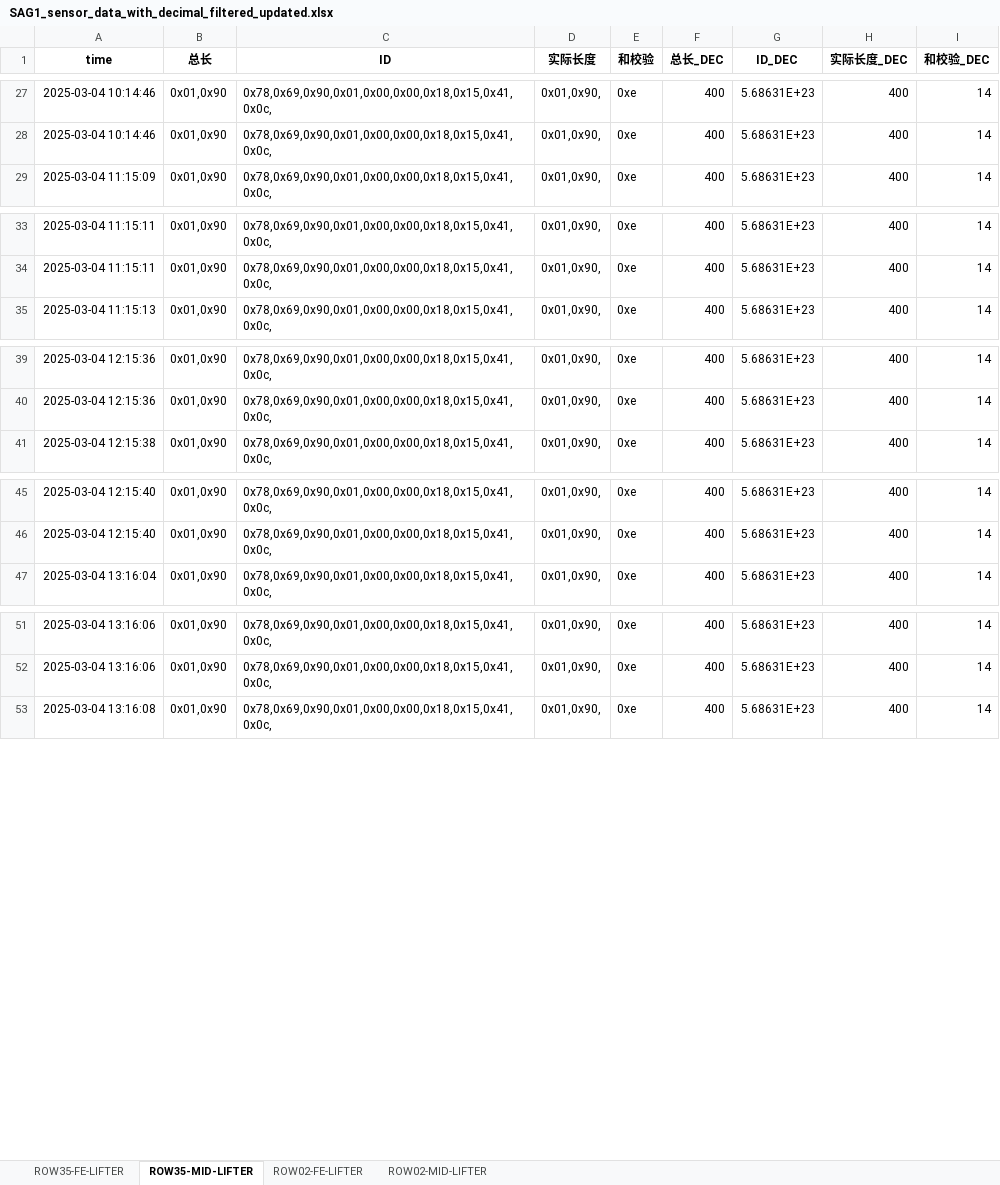
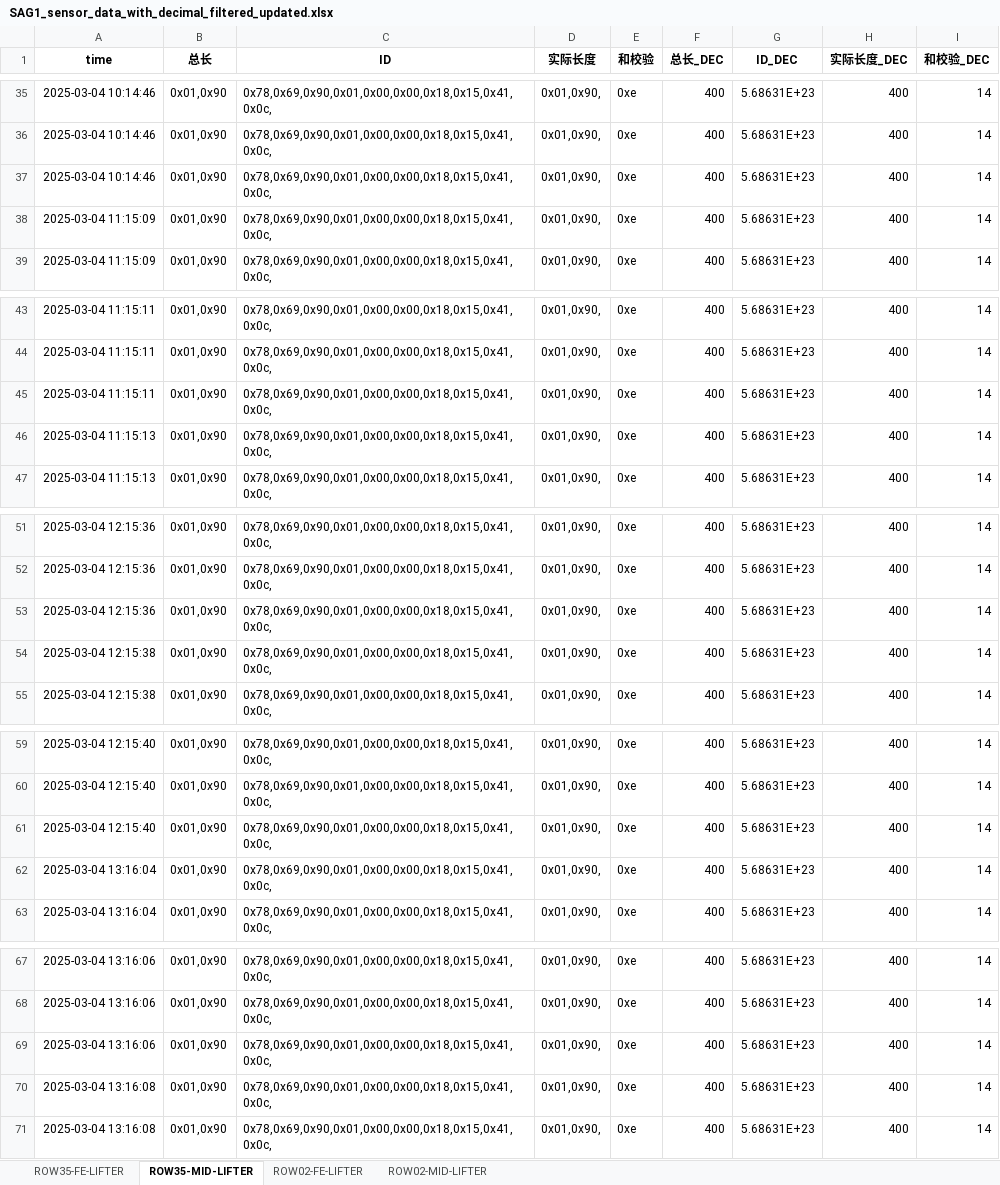
Before and after one commit to weichencsu/ammanexperiment, an Excel workbook: sensorCSV/SAG1_sensor_data_with_decimal_filtered_updated.xlsx, sheet ROW35-MID-LIFTER, drawn as a sheet; only a part is shown, gaps mark what is left out; values as stored, in another font and other column widths than the file's, no borders; the diff covers the shown part only; the diff names each change by its address in the sheet, - before the commit and + after, or states it on an @@ line.

```diff
--- a/sensorCSV/SAG1_sensor_data_with_decimal_filtered_updated.xlsx (sheet ROW35-MID-LIFTER)
+++ b/sensorCSV/SAG1_sensor_data_with_decimal_filtered_updated.xlsx (sheet ROW35-MID-LIFTER)
+row 37: 2025-03-04 10:14:46 | 0x01,0x90 | 0x78,0x69,0x90,0x01,0x00,0x00,0x18,0x15,0x41,0x0c, | 0x01,0x90, | 0xe | 400 | 5.68631E+23 | 400 | 14
+row 38: 2025-03-04 11:15:09 | 0x01,0x90 | 0x78,0x69,0x90,0x01,0x00,0x00,0x18,0x15,0x41,0x0c, | 0x01,0x90, | 0xe | 400 | 5.68631E+23 | 400 | 14
+row 45: 2025-03-04 11:15:11 | 0x01,0x90 | 0x78,0x69,0x90,0x01,0x00,0x00,0x18,0x15,0x41,0x0c, | 0x01,0x90, | 0xe | 400 | 5.68631E+23 | 400 | 14
+row 46: 2025-03-04 11:15:13 | 0x01,0x90 | 0x78,0x69,0x90,0x01,0x00,0x00,0x18,0x15,0x41,0x0c, | 0x01,0x90, | 0xe | 400 | 5.68631E+23 | 400 | 14
+row 53: 2025-03-04 12:15:36 | 0x01,0x90 | 0x78,0x69,0x90,0x01,0x00,0x00,0x18,0x15,0x41,0x0c, | 0x01,0x90, | 0xe | 400 | 5.68631E+23 | 400 | 14
+row 54: 2025-03-04 12:15:38 | 0x01,0x90 | 0x78,0x69,0x90,0x01,0x00,0x00,0x18,0x15,0x41,0x0c, | 0x01,0x90, | 0xe | 400 | 5.68631E+23 | 400 | 14
+row 61: 2025-03-04 12:15:40 | 0x01,0x90 | 0x78,0x69,0x90,0x01,0x00,0x00,0x18,0x15,0x41,0x0c, | 0x01,0x90, | 0xe | 400 | 5.68631E+23 | 400 | 14
+row 62: 2025-03-04 13:16:04 | 0x01,0x90 | 0x78,0x69,0x90,0x01,0x00,0x00,0x18,0x15,0x41,0x0c, | 0x01,0x90, | 0xe | 400 | 5.68631E+23 | 400 | 14
+row 69: 2025-03-04 13:16:06 | 0x01,0x90 | 0x78,0x69,0x90,0x01,0x00,0x00,0x18,0x15,0x41,0x0c, | 0x01,0x90, | 0xe | 400 | 5.68631E+23 | 400 | 14
+row 70: 2025-03-04 13:16:08 | 0x01,0x90 | 0x78,0x69,0x90,0x01,0x00,0x00,0x18,0x15,0x41,0x0c, | 0x01,0x90, | 0xe | 400 | 5.68631E+23 | 400 | 14
```
Also changed, not shown: 59 added rows elsewhere in this sheet, sheet ROW02-MID-LIFTER, sheet ROW35-FE-LIFTER, sheet ROW02-FE-LIFTER.
